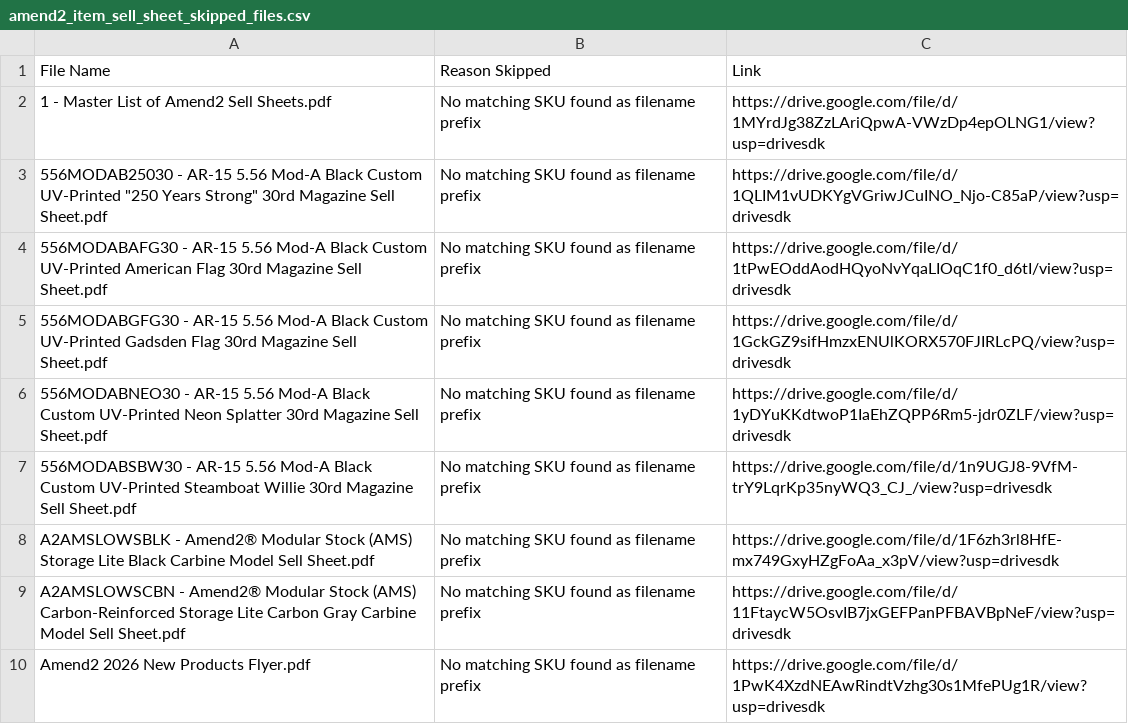
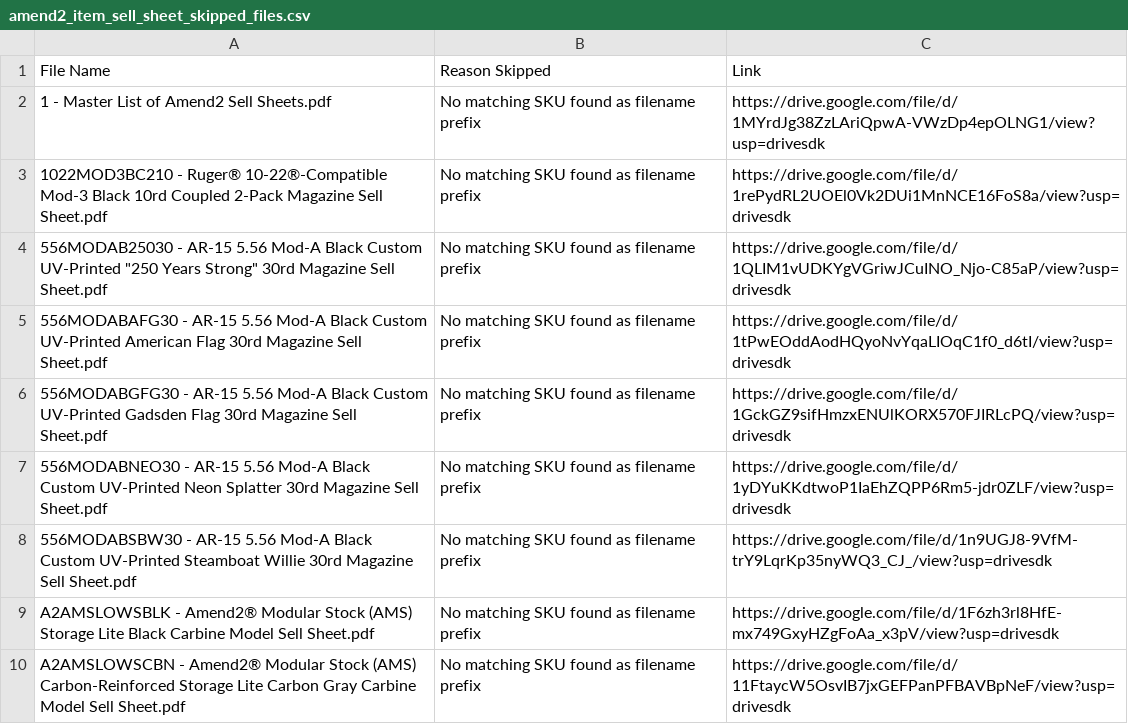
Before and after one commit to Michael-A2/Amend2-ItemLeadTimes, a CSV file: amend2_item_sell_sheet_skipped_files.csv, drawn as a sheet; only a part is shown; the shorter side is filled out with more unchanged rows; the diff names each change by its address in the sheet, - before the commit and + after, or states it on an @@ line.

```diff
--- a/amend2_item_sell_sheet_skipped_files.csv
+++ b/amend2_item_sell_sheet_skipped_files.csv
+row 3: 1022MOD3BC210 - Ruger® 10-22®-Compatible Mod-3 Black 10rd Coupled 2-Pack Magazine Sell Sheet.pdf | No matching SKU found as filename prefix | https://drive.google.com/file/d/1rePydRL2UOEl0Vk2DUi1MnNCE16FoS8a/view?usp=drivesdk
```
